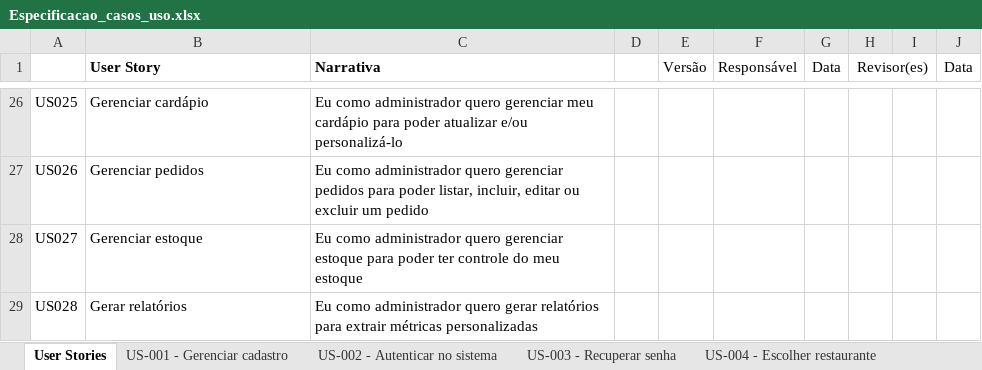
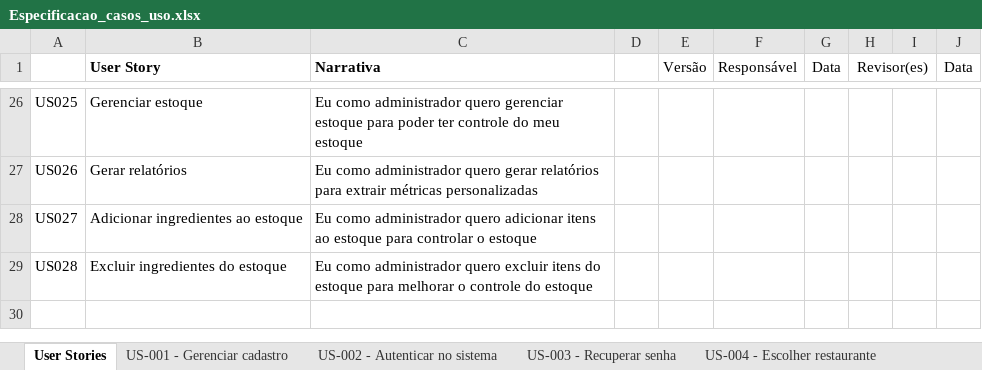
Before and after one commit to WorkspaceCardappio/documentacoes, an Excel workbook: casos_de_uso/Especificacao_casos_uso.xlsx, sheet User Stories, drawn as a sheet; only a part is shown, gaps mark what is left out; values as stored, in another font and other column widths than the file's, no borders; the diff covers the shown part only; the diff names each change by its address in the sheet, - before the commit and + after, or states it on an @@ line.

```diff
--- a/casos_de_uso/Especificacao_casos_uso.xlsx (sheet User Stories)
+++ b/casos_de_uso/Especificacao_casos_uso.xlsx (sheet User Stories)
-B26 (User Story): Gerenciar cardápio
+B26 (User Story): Gerenciar estoque
-C26 (Narrativa): …quero gerenciar meu cardápio para poder atualizar e/ou personalizá-lo
+C26 (Narrativa): …quero gerenciar estoque para poder ter controle do meu estoque
-B27 (User Story): Gerenciar pedidos
+B27 (User Story): Gerar relatórios
-C27 (Narrativa): …administrador quero gerenciar pedidos para poder listar, incluir, editar ou excluir um pedido
+C27 (Narrativa): …administrador quero gerar relatórios para extrair métricas personalizadas
-B28 (User Story): Gerenciar estoque
+B28 (User Story): Adicionar ingredientes ao estoque
-C28 (Narrativa): …administrador quero gerenciar estoque para poder ter controle do meu estoque
+C28 (Narrativa): …administrador quero adicionar itens ao estoque para controlar o estoque
-B29 (User Story): Gerar relatórios
+B29 (User Story): Excluir ingredientes do estoque
-C29 (Narrativa): …administrador quero gerar relatórios para extrair métricas personalizadas
+C29 (Narrativa): …administrador quero excluir itens do estoque para melhorar o controle do estoque
```
Also changed, not shown: 32 edited cells elsewhere in this sheet, sheet US-008 - Gerenciar pedido, sheet US-011 - Dividir conta, sheet US-012 - Visualizar status do p, sheet US-016 - Escolher método de pag, sheet US-017 - Visualizar status do p, sheet US-014 - Informar tempo de prep, 4 more sheets, other sheet tabs.
